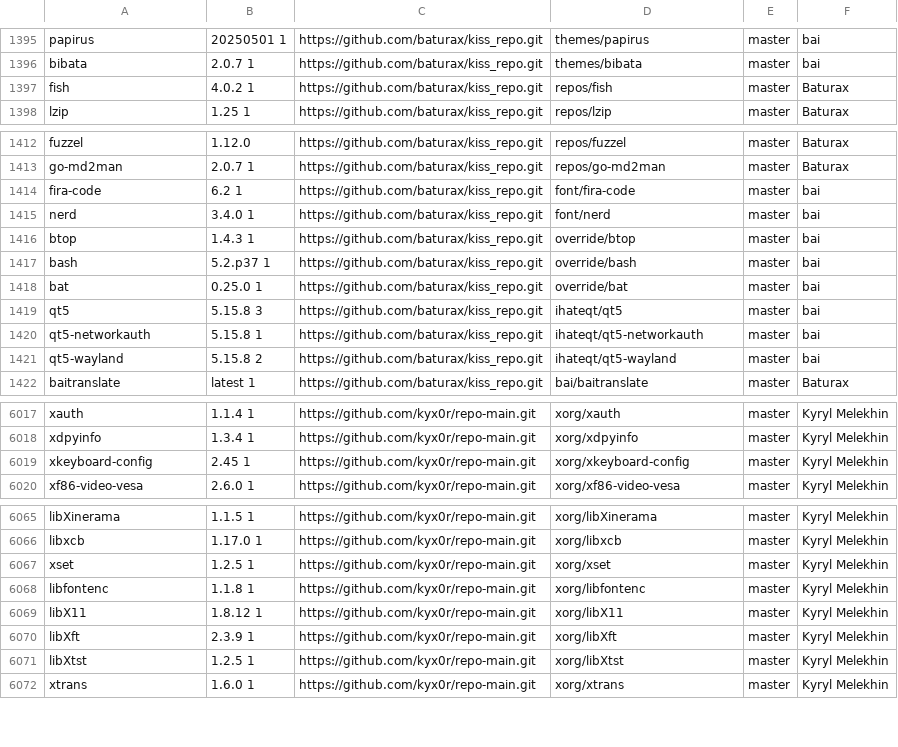
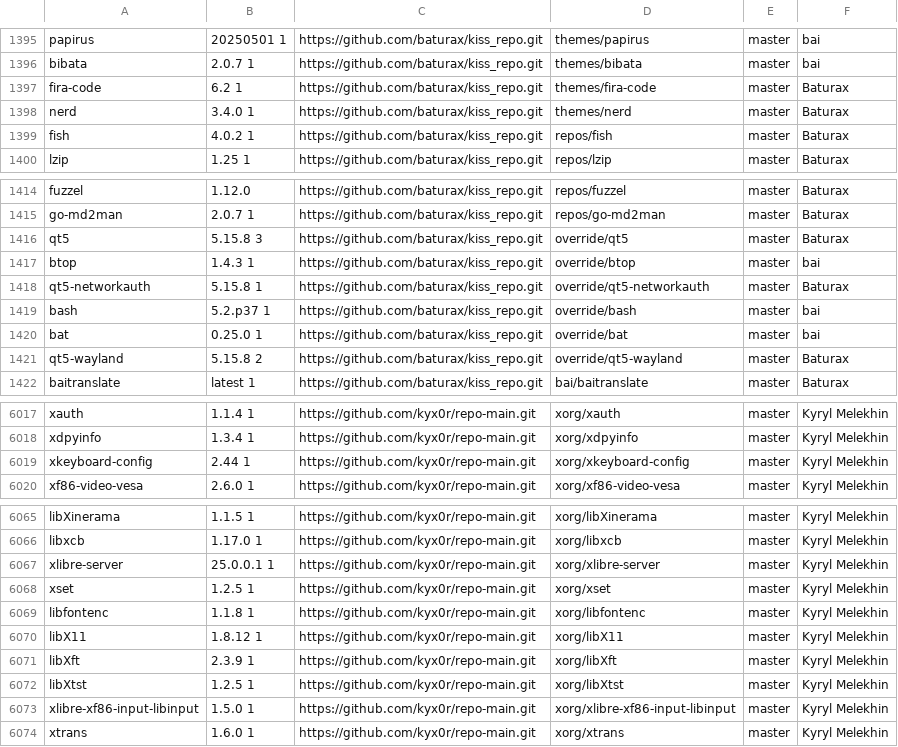
Before and after one commit to aabacchus/kiss-find, a CSV file: db.csv, drawn as a sheet; only a part is shown, gaps mark what is left out; the diff covers the shown part only.

Commit message:
Deploying to gh-pages from @ aabacchus/kiss-find@649fc9983d849cc5253e0c58760ec8809b59c978 🚀

```diff
--- a/db.csv
+++ b/db.csv
@@ -1396,2 +1396,4 @@ papirus,20250501 1,https://github.com/baturax/kiss_repo.git,themes/papirus,maste
 bibata,2.0.7 1,https://github.com/baturax/kiss_repo.git,themes/bibata,master,"bai"
+fira-code,6.2 1,https://github.com/baturax/kiss_repo.git,themes/fira-code,master,"Baturax"
+nerd,3.4.0 1,https://github.com/baturax/kiss_repo.git,themes/nerd,master,"Baturax"
 fish,4.0.2 1,https://github.com/baturax/kiss_repo.git,repos/fish,master,"Baturax"
@@ -1413,10 +1415,8 @@ fuzzel, 1.12.0,https://github.com/baturax/kiss_repo.git,repos/fuzzel,master,"Bat
 go-md2man,2.0.7 1,https://github.com/baturax/kiss_repo.git,repos/go-md2man,master,"Baturax"
-fira-code,6.2 1,https://github.com/baturax/kiss_repo.git,font/fira-code,master,"bai"
-nerd,3.4.0 1,https://github.com/baturax/kiss_repo.git,font/nerd,master,"bai"
+qt5,5.15.8 3,https://github.com/baturax/kiss_repo.git,override/qt5,master,"Baturax"
 btop,1.4.3 1,https://github.com/baturax/kiss_repo.git,override/btop,master,"bai"
+qt5-networkauth,5.15.8 1,https://github.com/baturax/kiss_repo.git,override/qt5-networkauth,master,"Baturax"
 bash,5.2.p37 1,https://github.com/baturax/kiss_repo.git,override/bash,master,"bai"
 bat,0.25.0 1,https://github.com/baturax/kiss_repo.git,override/bat,master,"bai"
-qt5,5.15.8 3,https://github.com/baturax/kiss_repo.git,ihateqt/qt5,master,"bai"
-qt5-networkauth,5.15.8 1,https://github.com/baturax/kiss_repo.git,ihateqt/qt5-networkauth,master,"bai"
-qt5-wayland,5.15.8 2,https://github.com/baturax/kiss_repo.git,ihateqt/qt5-wayland,master,"bai"
+qt5-wayland,5.15.8 2,https://github.com/baturax/kiss_repo.git,override/qt5-wayland,master,"Baturax"
 baitranslate,latest 1,https://github.com/baturax/kiss_repo.git,bai/baitranslate,master,"Baturax"
@@ -6018,3 +6018,3 @@ xauth,1.1.4 1,https://github.com/kyx0r/repo-main.git,xorg/xauth,master,"Kyryl Me
 xdpyinfo,1.3.4 1,https://github.com/kyx0r/repo-main.git,xorg/xdpyinfo,master,"Kyryl Melekhin"
-xkeyboard-config,2.45 1,https://github.com/kyx0r/repo-main.git,xorg/xkeyboard-config,master,"Kyryl Melekhin"
+xkeyboard-config,2.44 1,https://github.com/kyx0r/repo-main.git,xorg/xkeyboard-config,master,"Kyryl Melekhin"
 xf86-video-vesa,2.6.0 1,https://github.com/kyx0r/repo-main.git,xorg/xf86-video-vesa,master,"Kyryl Melekhin"
@@ -6066,2 +6066,3 @@ libXinerama,1.1.5 1,https://github.com/kyx0r/repo-main.git,xorg/libXinerama,mast
 libxcb,1.17.0 1,https://github.com/kyx0r/repo-main.git,xorg/libxcb,master,"Kyryl Melekhin"
+xlibre-server,25.0.0.1 1,https://github.com/kyx0r/repo-main.git,xorg/xlibre-server,master,"Kyryl Melekhin"
 xset,1.2.5 1,https://github.com/kyx0r/repo-main.git,xorg/xset,master,"Kyryl Melekhin"
@@ -6071,2 +6072,3 @@ libXft,2.3.9 1,https://github.com/kyx0r/repo-main.git,xorg/libXft,master,"Kyryl
 libXtst,1.2.5 1,https://github.com/kyx0r/repo-main.git,xorg/libXtst,master,"Kyryl Melekhin"
+xlibre-xf86-input-libinput,1.5.0 1,https://github.com/kyx0r/repo-main.git,xorg/xlibre-xf86-input-libinput,master,"Kyryl Melekhin"
 xtrans,1.6.0 1,https://github.com/kyx0r/repo-main.git,xorg/xtrans,master,"Kyryl Melekhin"
```
Also changed, not shown: 1 edited cell elsewhere in this file.
